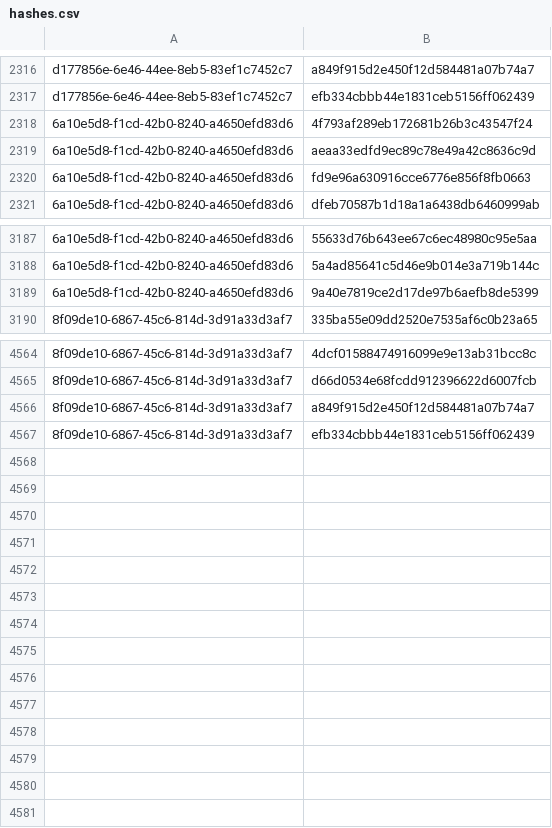
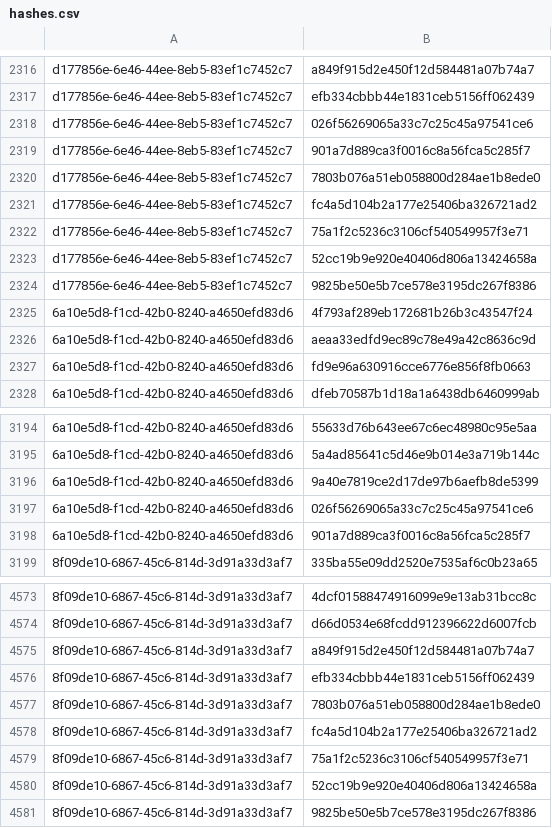
Before and after one commit to RedBlue232/threat-feed-publisher, a CSV file: misp-feed/hashes.csv, drawn as a sheet; only a part is shown, gaps mark what is left out.

Commit message:
chore(misp): refresh feed (3 events) [2026-10-07T13:30Z]

```diff
--- a/misp-feed/hashes.csv
+++ b/misp-feed/hashes.csv
@@ -2317,2 +2317,9 @@ d177856e-6e46-44ee-8eb5-83ef1c7452c7,a849f915d2e450f12d584481a07b74a7
 d177856e-6e46-44ee-8eb5-83ef1c7452c7,efb334cbbb44e1831ceb5156ff062439
+d177856e-6e46-44ee-8eb5-83ef1c7452c7,026f56269065a33c7c25c45a97541ce6
+d177856e-6e46-44ee-8eb5-83ef1c7452c7,901a7d889ca3f0016c8a56fca5c285f7
+d177856e-6e46-44ee-8eb5-83ef1c7452c7,7803b076a51eb058800d284ae1b8ede0
+d177856e-6e46-44ee-8eb5-83ef1c7452c7,fc4a5d104b2a177e25406ba326721ad2
+d177856e-6e46-44ee-8eb5-83ef1c7452c7,75a1f2c5236c3106cf540549957f3e71
+d177856e-6e46-44ee-8eb5-83ef1c7452c7,52cc19b9e920e40406d806a13424658a
+d177856e-6e46-44ee-8eb5-83ef1c7452c7,9825be50e5b7ce578e3195dc267f8386
 6a10e5d8-f1cd-42b0-8240-a4650efd83d6,4f793af289eb172681b26b3c43547f24
@@ -3189,2 +3196,4 @@ d177856e-6e46-44ee-8eb5-83ef1c7452c7,efb334cbbb44e1831ceb5156ff062439
 6a10e5d8-f1cd-42b0-8240-a4650efd83d6,9a40e7819ce2d17de97b6aefb8de5399
+6a10e5d8-f1cd-42b0-8240-a4650efd83d6,026f56269065a33c7c25c45a97541ce6
+6a10e5d8-f1cd-42b0-8240-a4650efd83d6,901a7d889ca3f0016c8a56fca5c285f7
 8f09de10-6867-45c6-814d-3d91a33d3af7,335ba55e09dd2520e7535af6c0b23a65
@@ -4567 +4576,6 @@ d177856e-6e46-44ee-8eb5-83ef1c7452c7,efb334cbbb44e1831ceb5156ff062439
 8f09de10-6867-45c6-814d-3d91a33d3af7,efb334cbbb44e1831ceb5156ff062439
+8f09de10-6867-45c6-814d-3d91a33d3af7,7803b076a51eb058800d284ae1b8ede0
+8f09de10-6867-45c6-814d-3d91a33d3af7,fc4a5d104b2a177e25406ba326721ad2
+8f09de10-6867-45c6-814d-3d91a33d3af7,75a1f2c5236c3106cf540549957f3e71
+8f09de10-6867-45c6-814d-3d91a33d3af7,52cc19b9e920e40406d806a13424658a
+8f09de10-6867-45c6-814d-3d91a33d3af7,9825be50e5b7ce578e3195dc267f8386
```
Also changed, not shown: 4 other files.
